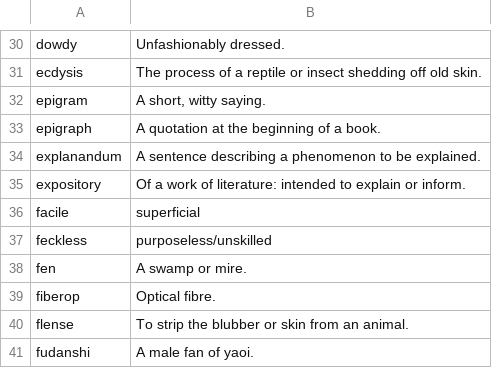
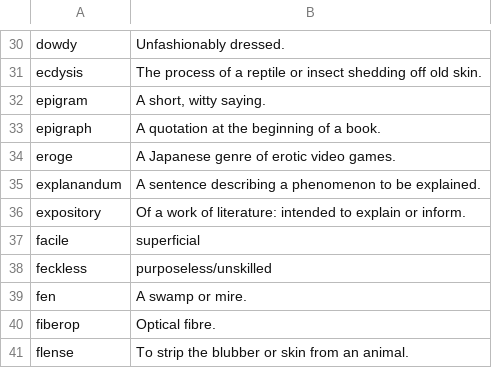
Before and after one commit to eudoxia0/flashcards, a CSV file: sources/english_vocab.csv, drawn as a sheet; only a part is shown, gaps mark what is left out; the shorter side is filled out with more unchanged rows.

Commit message:
eroge

```diff
--- a/sources/english_vocab.csv
+++ b/sources/english_vocab.csv
@@ -33,2 +33,3 @@ epigram, "A short, witty saying."
 epigraph, A quotation at the beginning of a book.
+eroge, "A Japanese genre of erotic video games."
 explanandum, "A sentence describing a phenomenon to be explained."
```
Also changed, not shown: 1 other file.
